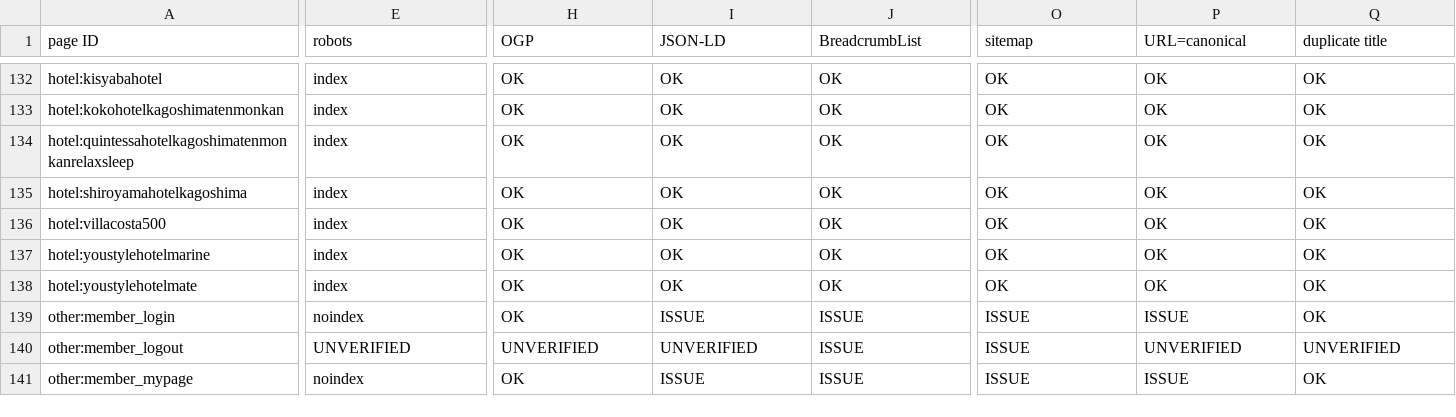
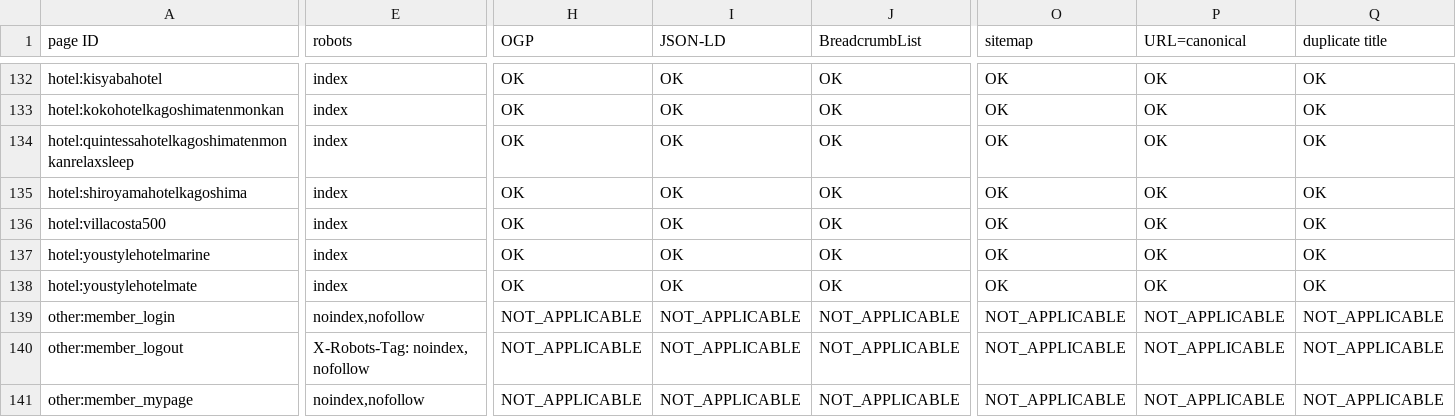
Before and after one commit to makotonishikubo0418-cmd/candy, a TSV file: codex/docs/generated/CANDY_SEO_STATUS.tsv, drawn as a sheet; only a part is shown, gaps mark what is left out; the diff covers the shown part only; the diff names each change by its address in the sheet, - before the commit and + after, or states it on an @@ line.

```diff
--- a/codex/docs/generated/CANDY_SEO_STATUS.tsv
+++ b/codex/docs/generated/CANDY_SEO_STATUS.tsv
-E139 (robots): noindex
+E139 (robots): noindex,nofollow
-H139 (OGP): OK
+H139 (OGP): NOT_APPLICABLE
-I139 (JSON-LD): ISSUE
+I139 (JSON-LD): NOT_APPLICABLE
-J139:J141 (BreadcrumbList): ISSUE
+J139:J141 (BreadcrumbList): NOT_APPLICABLE
-O139:O141 (sitemap): ISSUE
+O139:O141 (sitemap): NOT_APPLICABLE
-P139 (URL=canonical): ISSUE
+P139 (URL=canonical): NOT_APPLICABLE
-Q139 (duplicate title): OK
+Q139 (duplicate title): NOT_APPLICABLE
-E140 (robots): UNVERIFIED
+E140 (robots): X-Robots-Tag: noindex, nofollow
-H140 (OGP): UNVERIFIED
+H140 (OGP): NOT_APPLICABLE
-I140 (JSON-LD): UNVERIFIED
+I140 (JSON-LD): NOT_APPLICABLE
-P140 (URL=canonical): UNVERIFIED
+P140 (URL=canonical): NOT_APPLICABLE
-Q140 (duplicate title): UNVERIFIED
+Q140 (duplicate title): NOT_APPLICABLE
-E141 (robots): noindex
+E141 (robots): noindex,nofollow
-H141 (OGP): OK
+H141 (OGP): NOT_APPLICABLE
-I141 (JSON-LD): ISSUE
+I141 (JSON-LD): NOT_APPLICABLE
-P141 (URL=canonical): ISSUE
+P141 (URL=canonical): NOT_APPLICABLE
-Q141 (duplicate title): OK
+Q141 (duplicate title): NOT_APPLICABLE
```
Also changed, not shown: 49 edited cells elsewhere in this file, codex/docs/generated/CANDY_SITE_PAGE_LEDGER.tsv, 22 other files.
